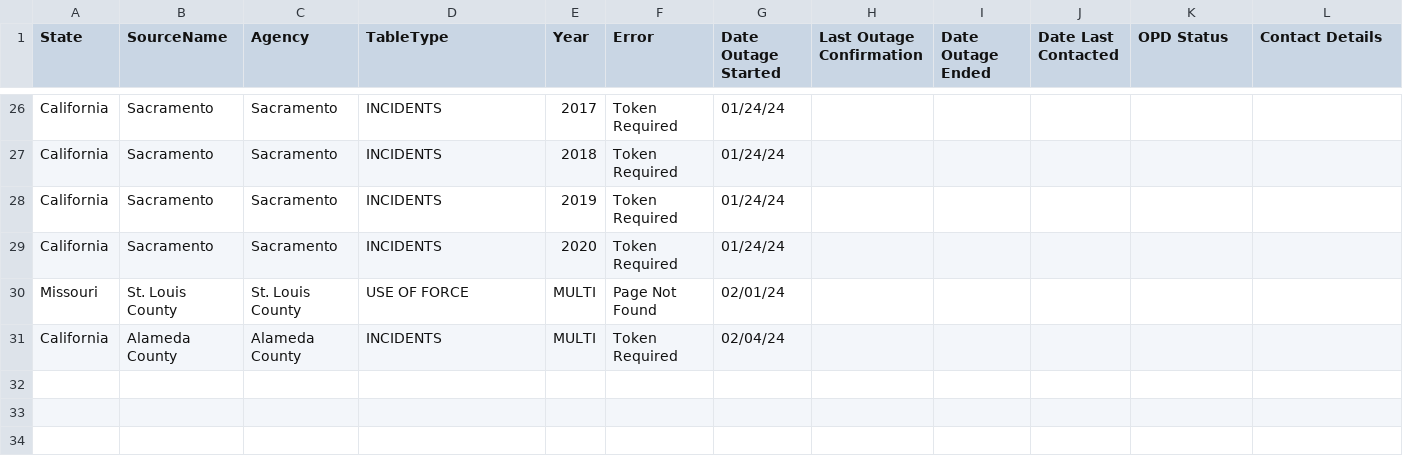
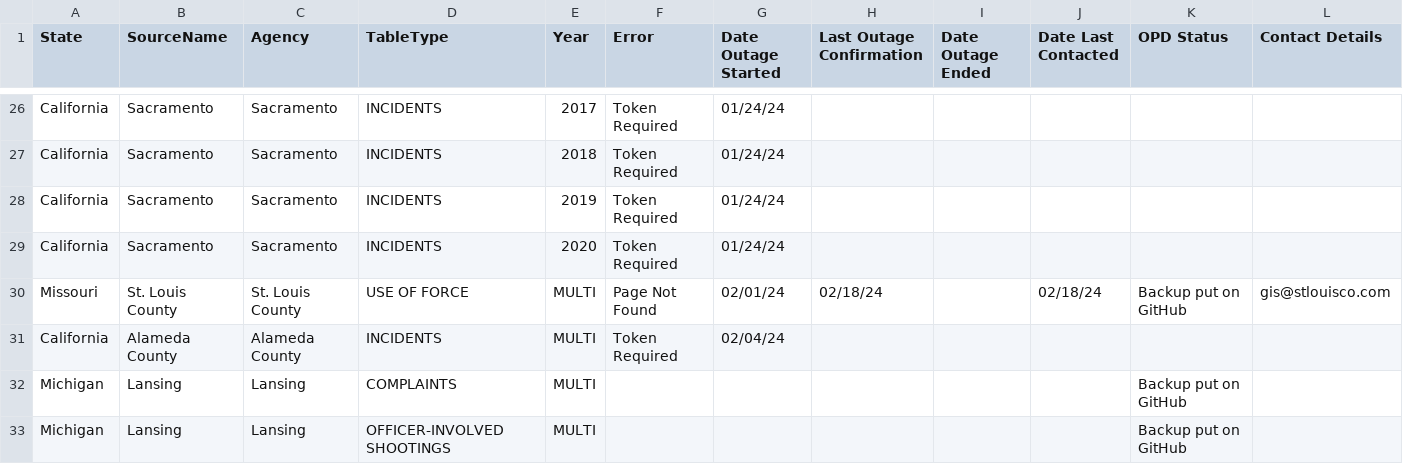
Before and after one commit to openpolicedata/opd-data, a CSV file: outages.csv, drawn as a sheet; only a part is shown, gaps mark what is left out.

Commit message:
Moving St. Louis County data to GitHub

```diff
--- a/outages.csv
+++ b/outages.csv
@@ -29,3 +29,5 @@ California,Sacramento,Sacramento,INCIDENTS,2019,Token Required,01/24/24,,,,,
 California,Sacramento,Sacramento,INCIDENTS,2020,Token Required,01/24/24,,,,,
-Missouri,St. Louis County,St. Louis County,USE OF FORCE,MULTI,Page Not Found,02/01/24,,,,,
+Missouri,St. Louis County,St. Louis County,USE OF FORCE,MULTI,Page Not Found,02/01/24,02/18/24,,02/18/24,Backup put on GitHub,gis@stlouisco.com
 California,Alameda County,Alameda County,INCIDENTS,MULTI,Token Required,02/04/24,,,,,
+Michigan,Lansing,Lansing,COMPLAINTS,MULTI,,,,,,Backup put on GitHub,
+Michigan,Lansing,Lansing,OFFICER-INVOLVED SHOOTINGS,MULTI,,,,,,Backup put on GitHub,
```
Also changed, not shown: opd_source_table.csv.
